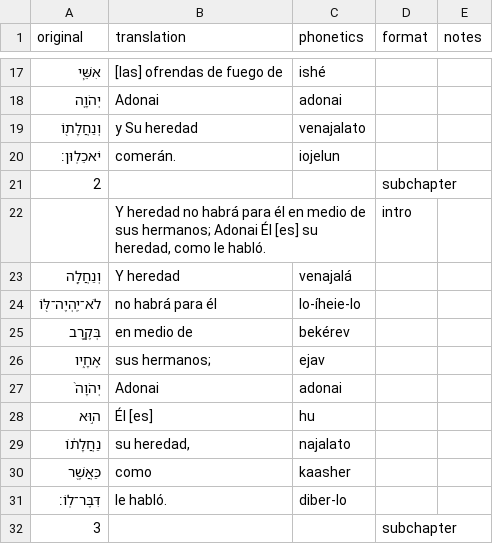
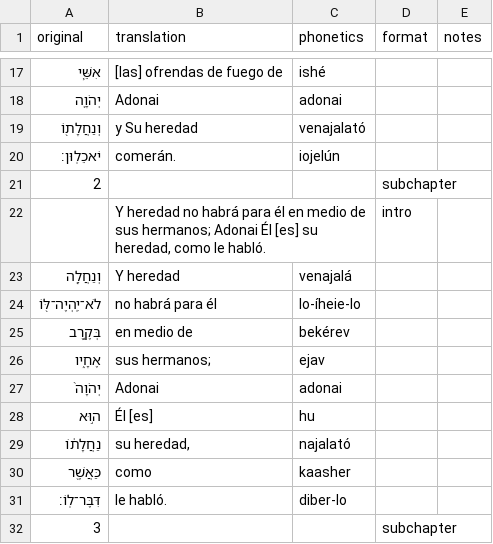
Before and after one commit to jonyMarino/torah_translations, a CSV file: texts/deuteronomy/shoftim/03_tercera_alia.csv, drawn as a sheet; only a part is shown, gaps mark what is left out; the diff names each change by its address in the sheet, - before the commit and + after, or states it on an @@ line.

```diff
--- a/texts/deuteronomy/shoftim/03_tercera_alia.csv
+++ b/texts/deuteronomy/shoftim/03_tercera_alia.csv
-C19 (phonetics): venajalato
+C19 (phonetics): venajalató
-C20 (phonetics): iojelun
+C20 (phonetics): iojelún
-C29 (phonetics): najalato
+C29 (phonetics): najalató
```
Also changed, not shown: texts/deuteronomy/shoftim/01_primera_alia.csv, texts/deuteronomy/shoftim/02_segunda_alia.csv, 5 other files.
